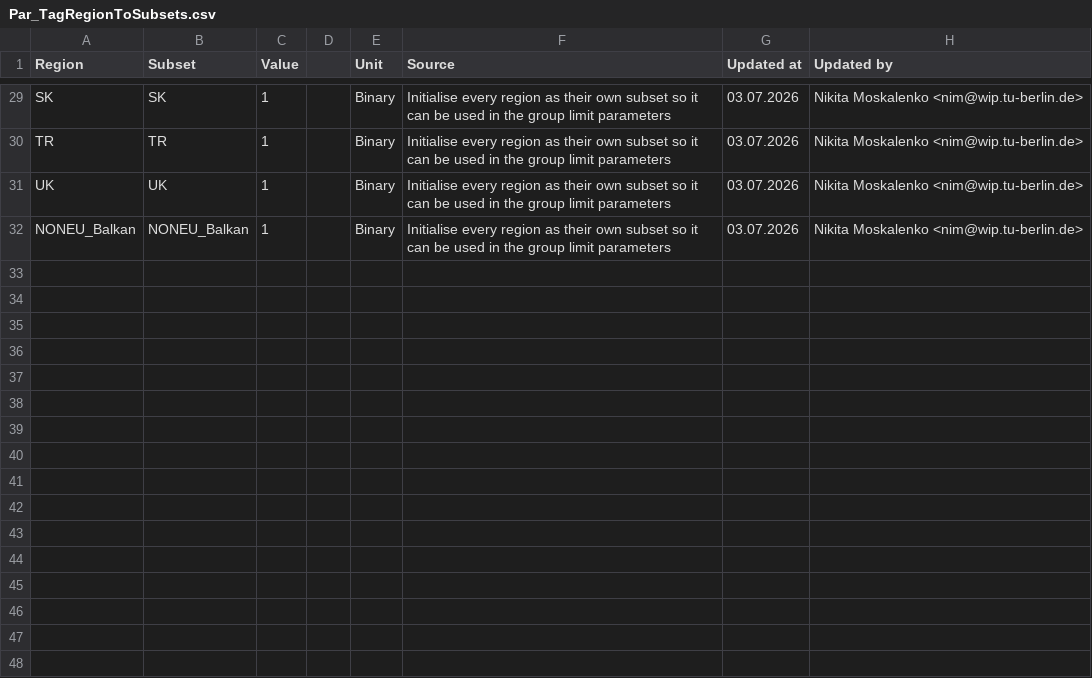
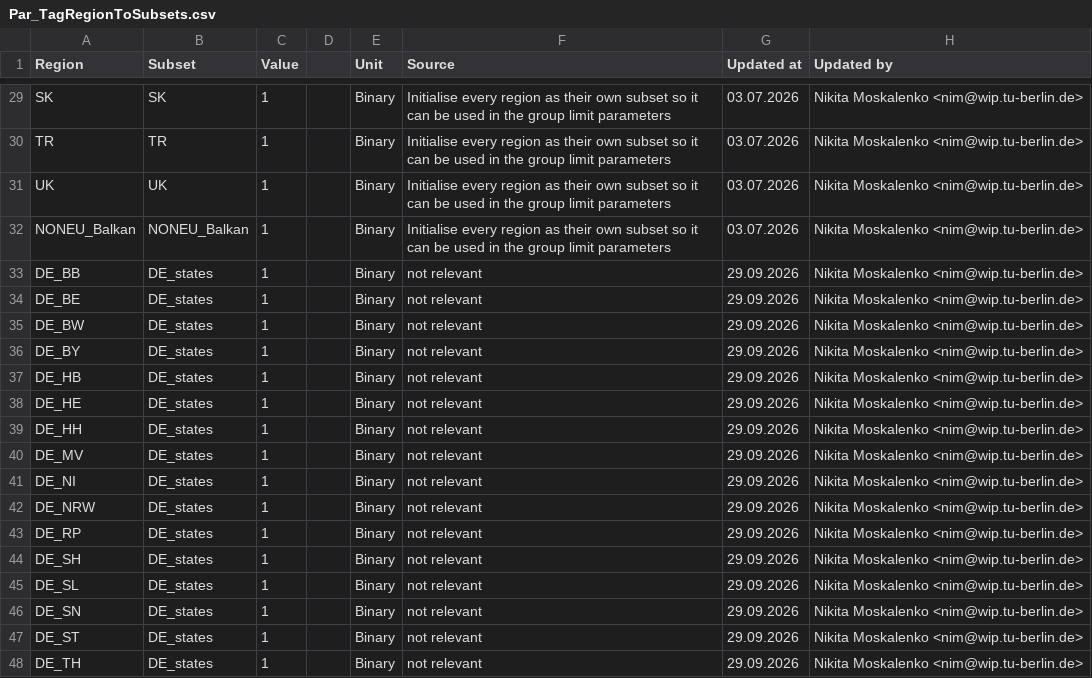
Before and after one commit to GENeSYS-MOD/GENeSYS_MOD.data, a CSV file: Data/Parameters/00_Sets&Tags/Par_TagRegionToSubsets.csv, drawn as a sheet; only a part is shown, gaps mark what is left out.

```diff
--- a/Data/Parameters/00_Sets&Tags/Par_TagRegionToSubsets.csv
+++ b/Data/Parameters/00_Sets&Tags/Par_TagRegionToSubsets.csv
@@ -32 +32,17 @@ UK,UK,1,,Binary,Initialise every region as their own subset so it can be used in
 NONEU_Balkan,NONEU_Balkan,1,,Binary,Initialise every region as their own subset so it can be used in the group limit parameters,03.07.2026,Nikita Moskalenko <nim@wip.tu-berlin.de>
+DE_BB,DE_states,1,,Binary,not relevant,29.09.2026,Nikita Moskalenko <nim@wip.tu-berlin.de>
+DE_BE,DE_states,1,,Binary,not relevant,29.09.2026,Nikita Moskalenko <nim@wip.tu-berlin.de>
+DE_BW,DE_states,1,,Binary,not relevant,29.09.2026,Nikita Moskalenko <nim@wip.tu-berlin.de>
+DE_BY,DE_states,1,,Binary,not relevant,29.09.2026,Nikita Moskalenko <nim@wip.tu-berlin.de>
+DE_HB,DE_states,1,,Binary,not relevant,29.09.2026,Nikita Moskalenko <nim@wip.tu-berlin.de>
+DE_HE,DE_states,1,,Binary,not relevant,29.09.2026,Nikita Moskalenko <nim@wip.tu-berlin.de>
+DE_HH,DE_states,1,,Binary,not relevant,29.09.2026,Nikita Moskalenko <nim@wip.tu-berlin.de>
+DE_MV,DE_states,1,,Binary,not relevant,29.09.2026,Nikita Moskalenko <nim@wip.tu-berlin.de>
+DE_NI,DE_states,1,,Binary,not relevant,29.09.2026,Nikita Moskalenko <nim@wip.tu-berlin.de>
+DE_NRW,DE_states,1,,Binary,not relevant,29.09.2026,Nikita Moskalenko <nim@wip.tu-berlin.de>
+DE_RP,DE_states,1,,Binary,not relevant,29.09.2026,Nikita Moskalenko <nim@wip.tu-berlin.de>
+DE_SH,DE_states,1,,Binary,not relevant,29.09.2026,Nikita Moskalenko <nim@wip.tu-berlin.de>
+DE_SL,DE_states,1,,Binary,not relevant,29.09.2026,Nikita Moskalenko <nim@wip.tu-berlin.de>
+DE_SN,DE_states,1,,Binary,not relevant,29.09.2026,Nikita Moskalenko <nim@wip.tu-berlin.de>
+DE_ST,DE_states,1,,Binary,not relevant,29.09.2026,Nikita Moskalenko <nim@wip.tu-berlin.de>
+DE_TH,DE_states,1,,Binary,not relevant,29.09.2026,Nikita Moskalenko <nim@wip.tu-berlin.de>
```
